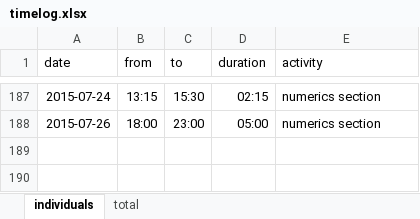
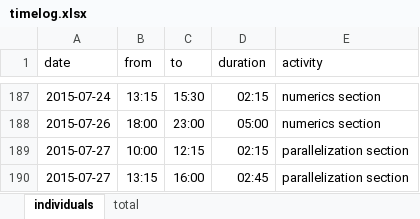
Before and after one commit to bernhardmgruber/master_thesis, an Excel workbook: documents/timelog.xlsx, sheet individuals, drawn as a sheet; only a part is shown, gaps mark what is left out; values as stored, in another font and other column widths than the file's, no borders; the diff names each change by its address in the sheet, - before the commit and + after, or states it on an @@ line.

Commit message:
timelog

```diff
--- a/documents/timelog.xlsx (sheet individuals)
+++ b/documents/timelog.xlsx (sheet individuals)
+row 189: 2015-07-27 | 10:00 | 12:15 | 02:15 | parallelization section
+row 190: 2015-07-27 | 13:15 | 16:00 | 02:45 | parallelization section
```
Also changed, not shown: sheet total.
